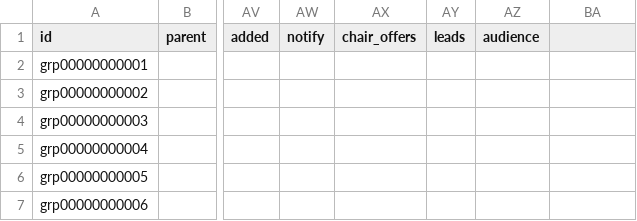
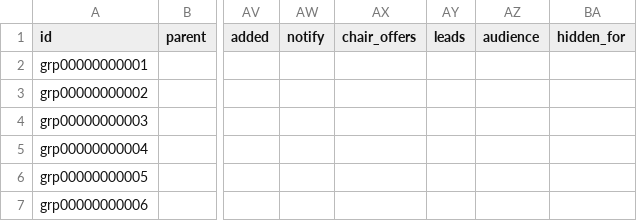
Before and after one commit to heliosian/heliosian, a CSV file: sampledata/datagroups/GROUP.csv, drawn as a sheet; only a part is shown, gaps mark what is left out; the diff names each change by its address in the sheet, - before the commit and + after, or states it on an @@ line.

```diff
--- a/sampledata/datagroups/GROUP.csv
+++ b/sampledata/datagroups/GROUP.csv
-BA1: (empty)
+BA1: hidden_for
```
Also changed, not shown: 11 other files.
